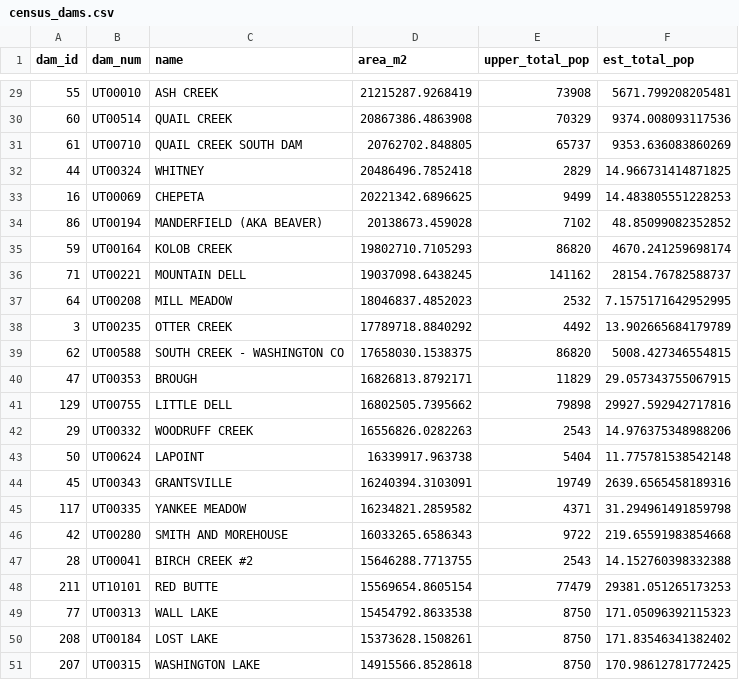
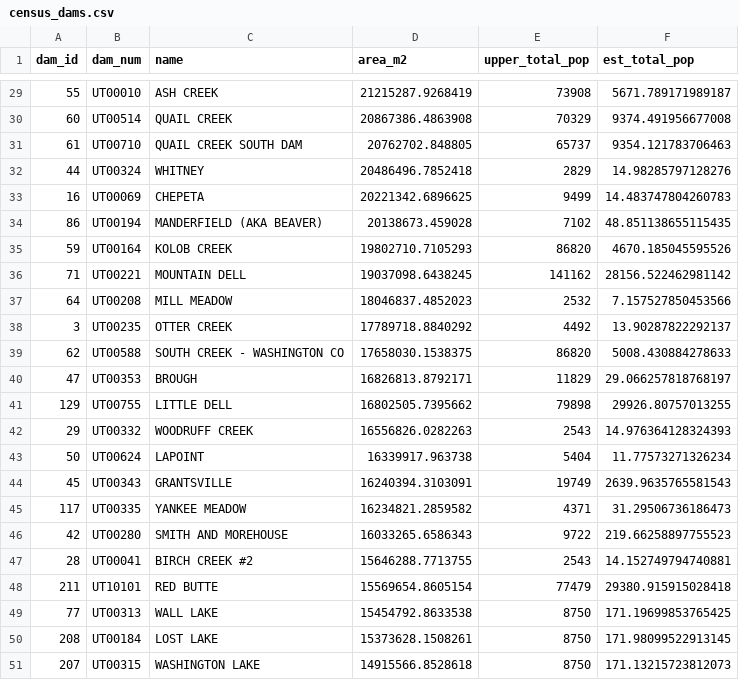
Before and after one commit to junghawoo/I-GUIDE-PostGIS, a CSV file: csv/census_dams.csv, drawn as a sheet; only a part is shown, gaps mark what is left out; the diff covers the shown part only.

```diff
--- a/csv/census_dams.csv
+++ b/csv/census_dams.csv
@@ -29,23 +29,23 @@ dam_id,dam_num,name,area_m2,upper_total_pop,est_total_pop
-55,UT00010,ASH CREEK,21215287.9268419,73908,5671.799208205481
-60,UT00514,QUAIL CREEK,20867386.4863908,70329,9374.008093117536
-61,UT00710,QUAIL CREEK SOUTH DAM,20762702.848805,65737,9353.636083860269
-44,UT00324,WHITNEY,20486496.7852418,2829,14.966731414871825
-16,UT00069,CHEPETA,20221342.6896625,9499,14.483805551228253
-86,UT00194,MANDERFIELD (AKA BEAVER),20138673.459028,7102,48.85099082352852
-59,UT00164,KOLOB CREEK,19802710.7105293,86820,4670.241259698174
-71,UT00221,MOUNTAIN DELL,19037098.6438245,141162,28154.76782588737
-64,UT00208,MILL MEADOW,18046837.4852023,2532,7.1575171642952995
-3,UT00235,OTTER CREEK,17789718.8840292,4492,13.902665684179789
-62,UT00588,SOUTH CREEK - WASHINGTON CO,17658030.1538375,86820,5008.427346554815
-47,UT00353,BROUGH,16826813.8792171,11829,29.057343755067915
-129,UT00755,LITTLE DELL,16802505.7395662,79898,29927.592942717816
-29,UT00332,WOODRUFF CREEK,16556826.0282263,2543,14.976375348988206
-50,UT00624,LAPOINT,16339917.963738,5404,11.775781538542148
-45,UT00343,GRANTSVILLE,16240394.3103091,19749,2639.6565458189316
-117,UT00335,YANKEE MEADOW,16234821.2859582,4371,31.294961491859798
-42,UT00280,SMITH AND MOREHOUSE,16033265.6586343,9722,219.65591983854668
-28,UT00041,BIRCH CREEK #2,15646288.7713755,2543,14.152760398332388
-211,UT10101,RED BUTTE,15569654.8605154,77479,29381.051265173253
-77,UT00313,WALL LAKE,15454792.8633538,8750,171.05096392115323
-208,UT00184,LOST LAKE,15373628.1508261,8750,171.83546341382402
-207,UT00315,WASHINGTON LAKE,14915566.8528618,8750,170.98612781772425
+55,UT00010,ASH CREEK,21215287.9268419,73908,5671.789171989187
+60,UT00514,QUAIL CREEK,20867386.4863908,70329,9374.491956677008
+61,UT00710,QUAIL CREEK SOUTH DAM,20762702.848805,65737,9354.121783706463
+44,UT00324,WHITNEY,20486496.7852418,2829,14.98285797128276
+16,UT00069,CHEPETA,20221342.6896625,9499,14.483747804260783
+86,UT00194,MANDERFIELD (AKA BEAVER),20138673.459028,7102,48.851138655115435
+59,UT00164,KOLOB CREEK,19802710.7105293,86820,4670.185045595526
+71,UT00221,MOUNTAIN DELL,19037098.6438245,141162,28156.522462981142
+64,UT00208,MILL MEADOW,18046837.4852023,2532,7.157527850453566
+3,UT00235,OTTER CREEK,17789718.8840292,4492,13.90287822292137
+62,UT00588,SOUTH CREEK - WASHINGTON CO,17658030.1538375,86820,5008.430884278633
+47,UT00353,BROUGH,16826813.8792171,11829,29.066257818768197
+129,UT00755,LITTLE DELL,16802505.7395662,79898,29926.80757013255
+29,UT00332,WOODRUFF CREEK,16556826.0282263,2543,14.976364128324393
+50,UT00624,LAPOINT,16339917.963738,5404,11.77573271326234
+45,UT00343,GRANTSVILLE,16240394.3103091,19749,2639.9635765581543
+117,UT00335,YANKEE MEADOW,16234821.2859582,4371,31.29506736186473
+42,UT00280,SMITH AND MOREHOUSE,16033265.6586343,9722,219.66258897755523
+28,UT00041,BIRCH CREEK #2,15646288.7713755,2543,14.152749794740881
+211,UT10101,RED BUTTE,15569654.8605154,77479,29380.915915028418
+77,UT00313,WALL LAKE,15454792.8633538,8750,171.19699853765425
+208,UT00184,LOST LAKE,15373628.1508261,8750,171.98099522913145
+207,UT00315,WASHINGTON LAKE,14915566.8528618,8750,171.13215723812073
```
Also changed, not shown: 27 edited cells elsewhere in this file, 7 other files.
